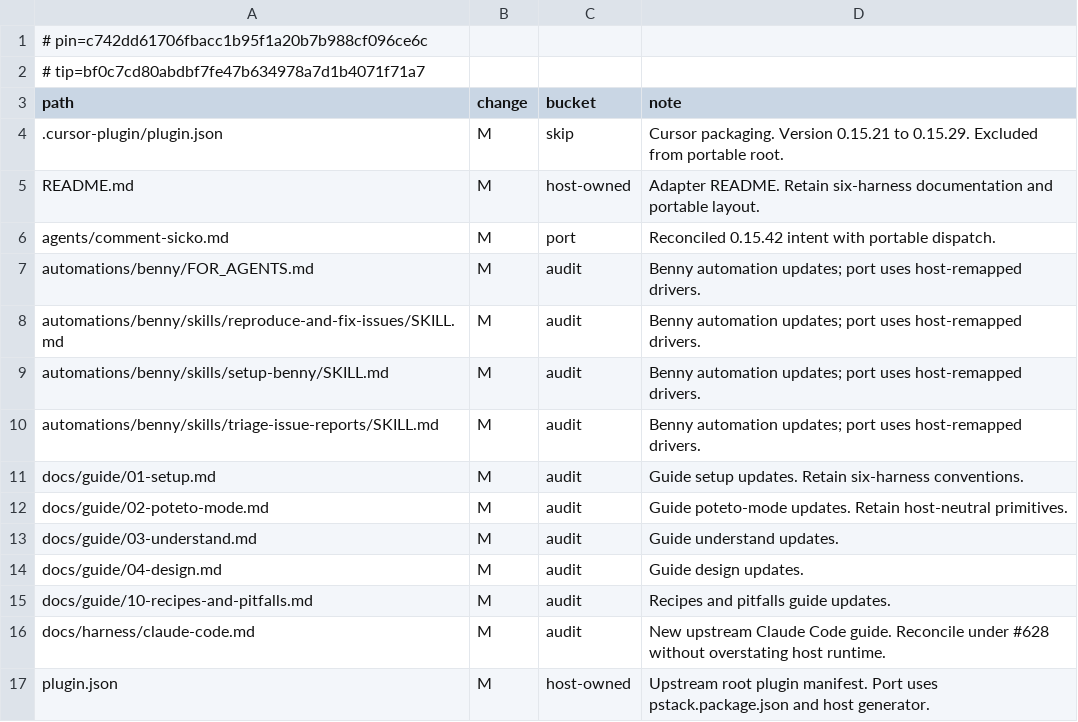
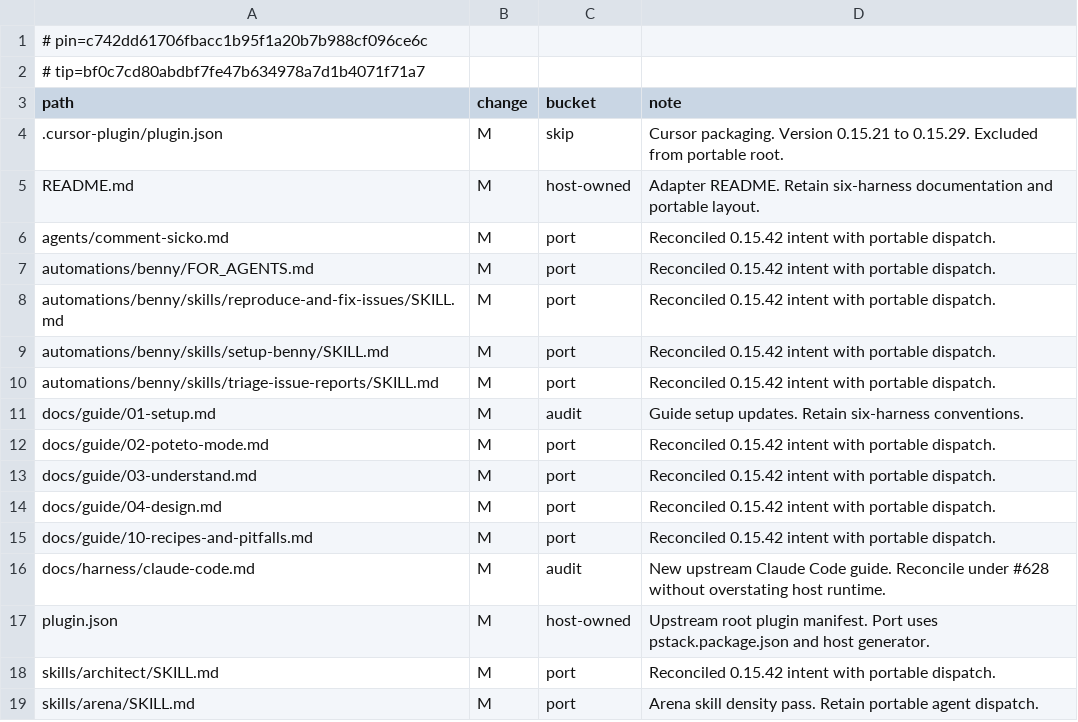
Before and after one commit to tommy-ca/pstack, a TSV file: skills/swarm/references/classification.tsv, drawn as a sheet; only a part is shown; the shorter side is filled out with more unchanged rows.

Commit message:
feat(swarm): reconcile partition classification for 0.15.42 and pass apply-check (#1375)
* feat(swarm): reconcile partition classification for 0.15.42 and pass apply-check. Closes #1374

* fix(evidence): refresh durable OMP live settlement for updated skills tree hash

```diff
--- a/skills/swarm/references/classification.tsv
+++ b/skills/swarm/references/classification.tsv
@@ -6,11 +6,11 @@ README.md	M	host-owned	Adapter README. Retain six-harness documentation and port
 agents/comment-sicko.md	M	port	Reconciled 0.15.42 intent with portable dispatch.
-automations/benny/FOR_AGENTS.md	M	audit	Benny automation updates; port uses host-remapped drivers.
-automations/benny/skills/reproduce-and-fix-issues/SKILL.md	M	audit	Benny automation updates; port uses host-remapped drivers.
-automations/benny/skills/setup-benny/SKILL.md	M	audit	Benny automation updates; port uses host-remapped drivers.
-automations/benny/skills/triage-issue-reports/SKILL.md	M	audit	Benny automation updates; port uses host-remapped drivers.
+automations/benny/FOR_AGENTS.md	M	port	Reconciled 0.15.42 intent with portable dispatch.
+automations/benny/skills/reproduce-and-fix-issues/SKILL.md	M	port	Reconciled 0.15.42 intent with portable dispatch.
+automations/benny/skills/setup-benny/SKILL.md	M	port	Reconciled 0.15.42 intent with portable dispatch.
+automations/benny/skills/triage-issue-reports/SKILL.md	M	port	Reconciled 0.15.42 intent with portable dispatch.
 docs/guide/01-setup.md	M	audit	Guide setup updates. Retain six-harness conventions.
-docs/guide/02-poteto-mode.md	M	audit	Guide poteto-mode updates. Retain host-neutral primitives.
-docs/guide/03-understand.md	M	audit	Guide understand updates.
-docs/guide/04-design.md	M	audit	Guide design updates.
-docs/guide/10-recipes-and-pitfalls.md	M	audit	Recipes and pitfalls guide updates.
+docs/guide/02-poteto-mode.md	M	port	Reconciled 0.15.42 intent with portable dispatch.
+docs/guide/03-understand.md	M	port	Reconciled 0.15.42 intent with portable dispatch.
+docs/guide/04-design.md	M	port	Reconciled 0.15.42 intent with portable dispatch.
+docs/guide/10-recipes-and-pitfalls.md	M	port	Reconciled 0.15.42 intent with portable dispatch.
 docs/harness/claude-code.md	M	audit	New upstream Claude Code guide. Reconcile under #628 without overstating host runtime.
```
Also changed, not shown: 6 other files.
